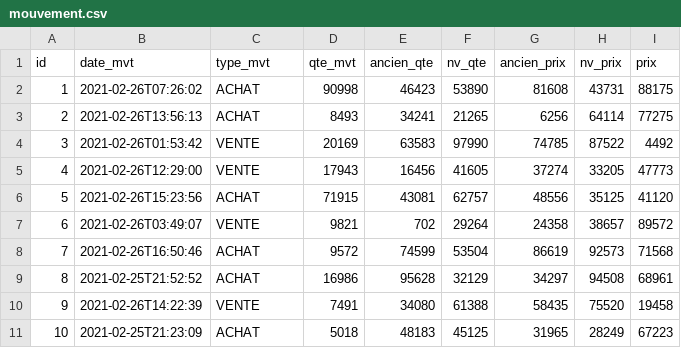
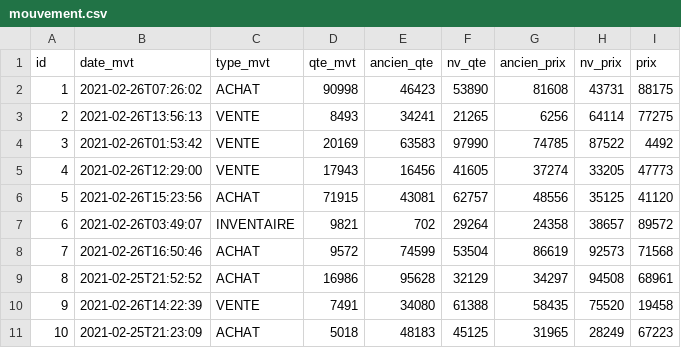
Before and after one commit to Werghemmi/gestion-commerciale-jhipster, a CSV file: src/main/resources/config/liquibase/fake-data/mouvement.csv, drawn as a sheet.

```diff
--- a/src/main/resources/config/liquibase/fake-data/mouvement.csv
+++ b/src/main/resources/config/liquibase/fake-data/mouvement.csv
@@ -2,3 +2,3 @@ id;date_mvt;type_mvt;qte_mvt;ancien_qte;nv_qte;ancien_prix;nv_prix;prix
 1;2021-02-26T07:26:02;ACHAT;90998;46423;53890;81608;43731;88175
-2;2021-02-26T13:56:13;ACHAT;8493;34241;21265;6256;64114;77275
+2;2021-02-26T13:56:13;VENTE;8493;34241;21265;6256;64114;77275
 3;2021-02-26T01:53:42;VENTE;20169;63583;97990;74785;87522;4492
@@ -6,3 +6,3 @@ id;date_mvt;type_mvt;qte_mvt;ancien_qte;nv_qte;ancien_prix;nv_prix;prix
 5;2021-02-26T15:23:56;ACHAT;71915;43081;62757;48556;35125;41120
-6;2021-02-26T03:49:07;VENTE;9821;702;29264;24358;38657;89572
+6;2021-02-26T03:49:07;INVENTAIRE;9821;702;29264;24358;38657;89572
 7;2021-02-26T16:50:46;ACHAT;9572;74599;53504;86619;92573;71568
```
Also changed, not shown: src/main/resources/config/liquibase/fake-data/reglement_achat.csv, src/main/resources/config/liquibase/fake-data/reglement_vente.csv, 10 other files.
